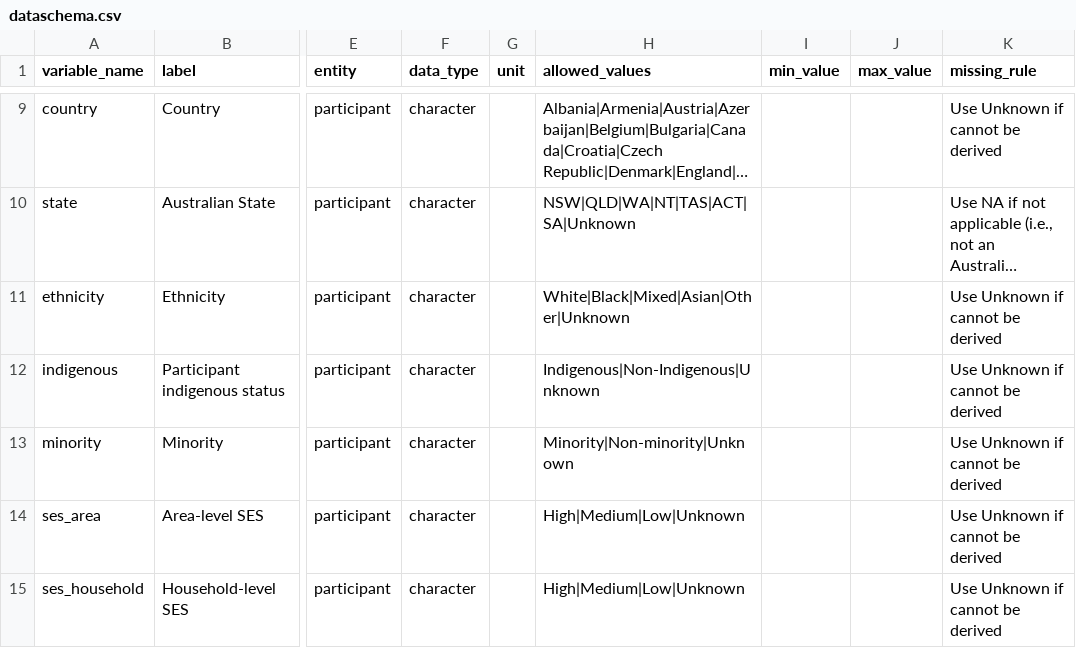
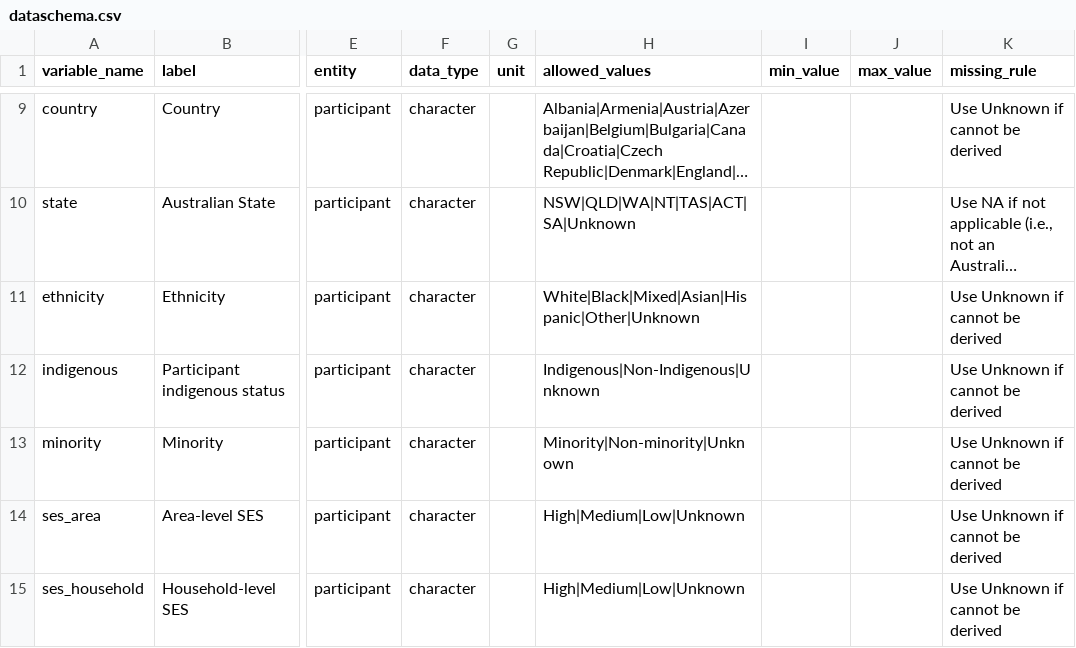
Before and after one commit to Motivation-and-Behaviour/bigger_picture, a CSV file: harmonisation/dataschema.csv, drawn as a sheet; only a part is shown, gaps mark what is left out; long unchanged cells end in …; the diff covers the shown part only; the diff names each change by its address in the sheet, - before the commit and + after, or states it on an @@ line.

```diff
--- a/harmonisation/dataschema.csv
+++ b/harmonisation/dataschema.csv
-H11 (allowed_values): White|Black|Mixed|Asian|Other|Unknown
+H11 (allowed_values): White|Black|Mixed|Asian|Hispanic|Other|Unknown
```
Also changed, not shown: 17 added rows elsewhere in this file, harmonisation/datasets/BPIPD-1528/variables.csv, harmonisation/datasets/BPIPD-1639/variables.csv, 8 other files.
